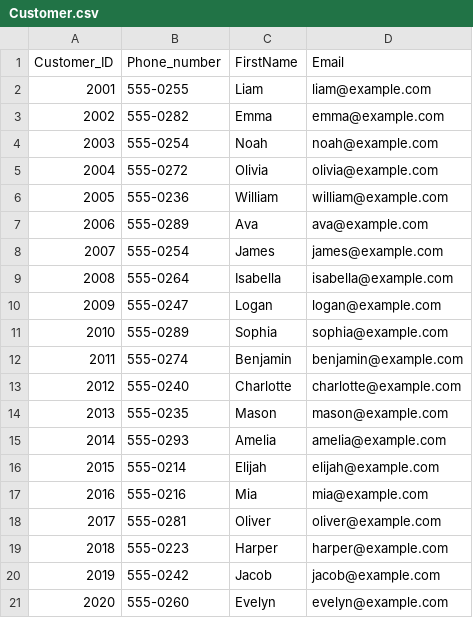
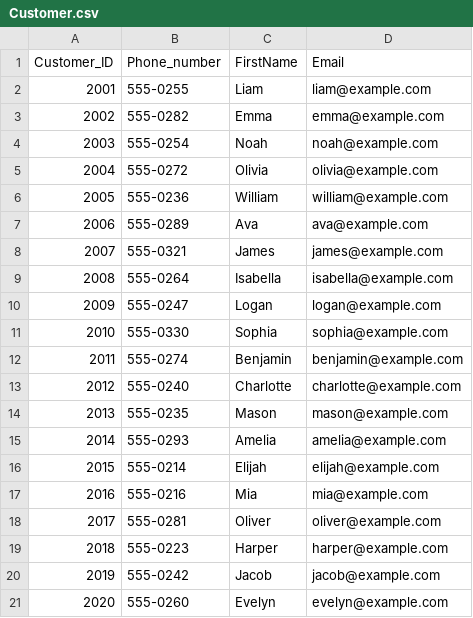
Before and after one commit to shraddha510/DatabaseSystems-team8, a CSV file: csv/Customer.csv, drawn as a sheet.

```diff
--- a/csv/Customer.csv
+++ b/csv/Customer.csv
@@ -7,6 +7,6 @@ Customer_ID,Phone_number,FirstName,Email
 2006,555-0289,Ava,ava@example.com
-2007,555-0254,James,james@example.com
+2007,555-0321,James,james@example.com
 2008,555-0264,Isabella,isabella@example.com
 2009,555-0247,Logan,logan@example.com
-2010,555-0289,Sophia,sophia@example.com
+2010,555-0330,Sophia,sophia@example.com
 2011,555-0274,Benjamin,benjamin@example.com
```
Also changed, not shown: csv/Order.csv, csv/Paycheck.csv, 3 other files.
